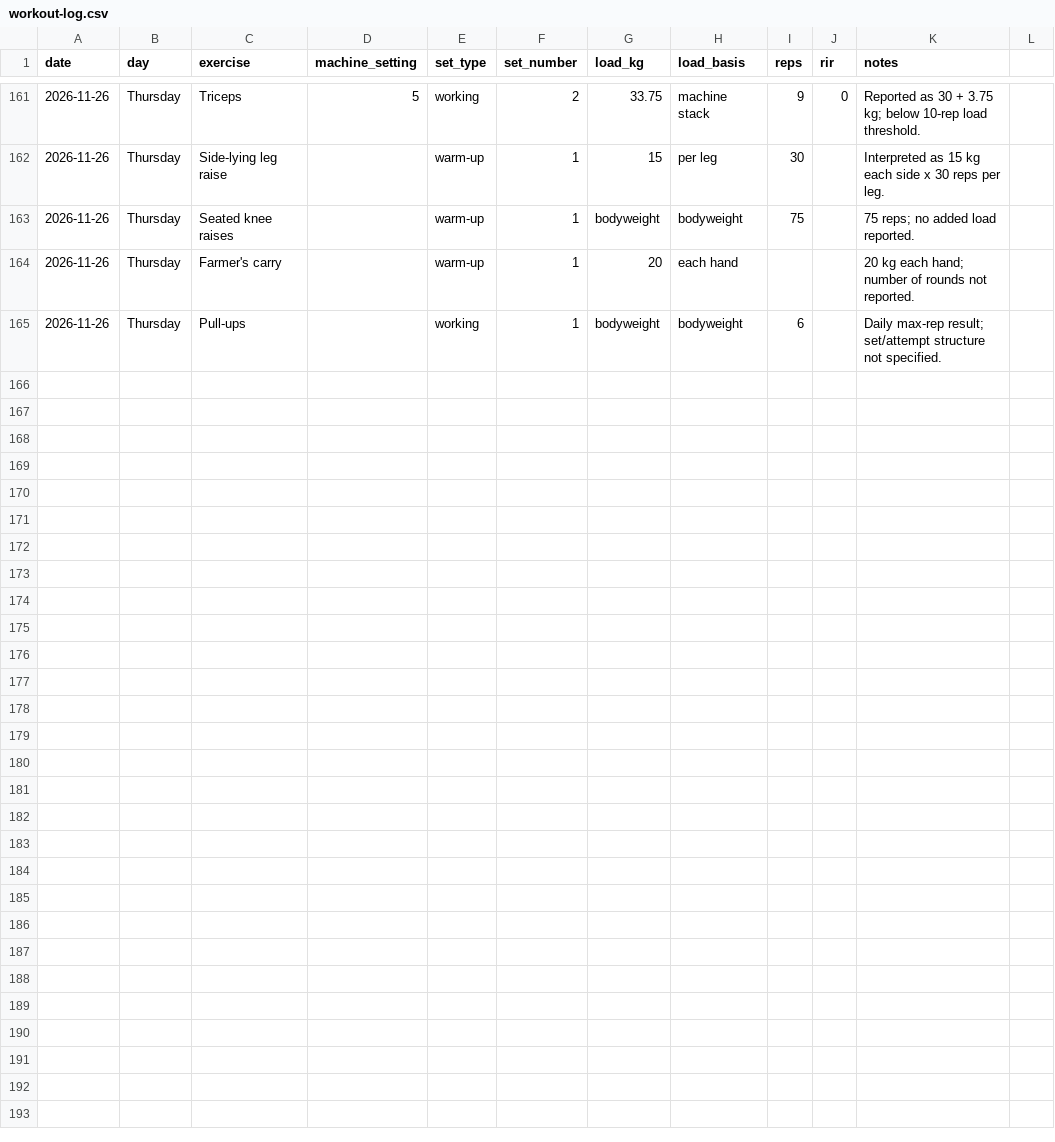
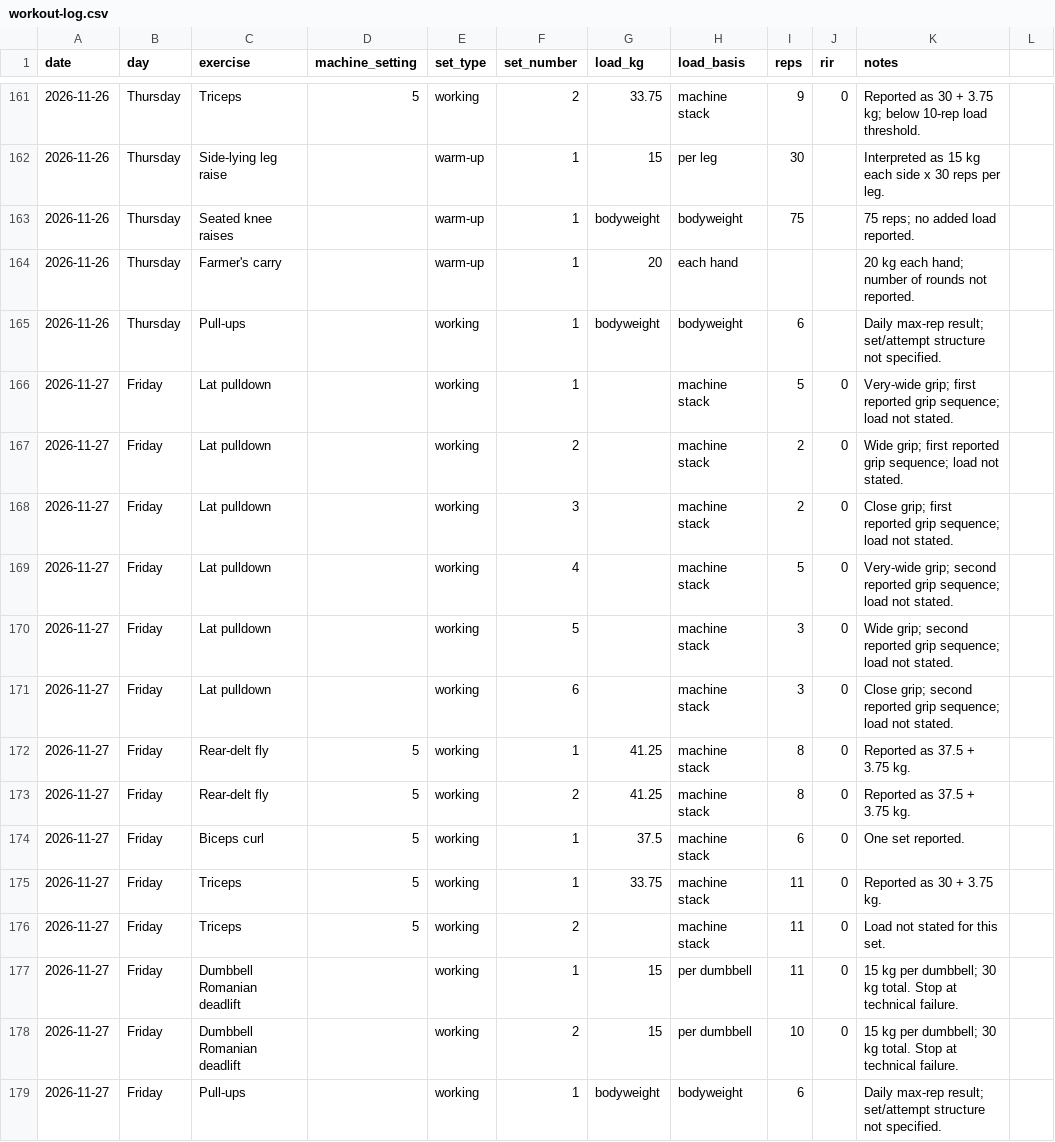
Before and after one commit to MishraShardendu22/gym-progression-tracker, a CSV file: workout-log.csv, drawn as a sheet; only a part is shown, gaps mark what is left out.

Commit message:
Log 2026-11-27 workout results

```diff
--- a/workout-log.csv
+++ b/workout-log.csv
@@ -165 +165,15 @@ date,day,exercise,machine_setting,set_type,set_number,load_kg,load_basis,reps,ri
 2026-11-26,Thursday,Pull-ups,,working,1,bodyweight,bodyweight,6,,Daily max-rep result; set/attempt structure not specified.
+2026-11-27,Friday,Lat pulldown,,working,1,,machine stack,5,0,Very-wide grip; first reported grip sequence; load not stated.
+2026-11-27,Friday,Lat pulldown,,working,2,,machine stack,2,0,Wide grip; first reported grip sequence; load not stated.
+2026-11-27,Friday,Lat pulldown,,working,3,,machine stack,2,0,Close grip; first reported grip sequence; load not stated.
+2026-11-27,Friday,Lat pulldown,,working,4,,machine stack,5,0,Very-wide grip; second reported grip sequence; load not stated.
+2026-11-27,Friday,Lat pulldown,,working,5,,machine stack,3,0,Wide grip; second reported grip sequence; load not stated.
+2026-11-27,Friday,Lat pulldown,,working,6,,machine stack,3,0,Close grip; second reported grip sequence; load not stated.
+2026-11-27,Friday,Rear-delt fly,5,working,1,41.25,machine stack,8,0,Reported as 37.5 + 3.75 kg.
+2026-11-27,Friday,Rear-delt fly,5,working,2,41.25,machine stack,8,0,Reported as 37.5 + 3.75 kg.
+2026-11-27,Friday,Biceps curl,5,working,1,37.5,machine stack,6,0,One set reported.
+2026-11-27,Friday,Triceps,5,working,1,33.75,machine stack,11,0,Reported as 30 + 3.75 kg.
+2026-11-27,Friday,Triceps,5,working,2,,machine stack,11,0,Load not stated for this set.
+2026-11-27,Friday,Dumbbell Romanian deadlift,,working,1,15,per dumbbell,11,0,15 kg per dumbbell; 30 kg total. Stop at technical failure.
+2026-11-27,Friday,Dumbbell Romanian deadlift,,working,2,15,per dumbbell,10,0,15 kg per dumbbell; 30 kg total. Stop at technical failure.
+2026-11-27,Friday,Pull-ups,,working,1,bodyweight,bodyweight,6,,Daily max-rep result; set/attempt structure not specified.
```
